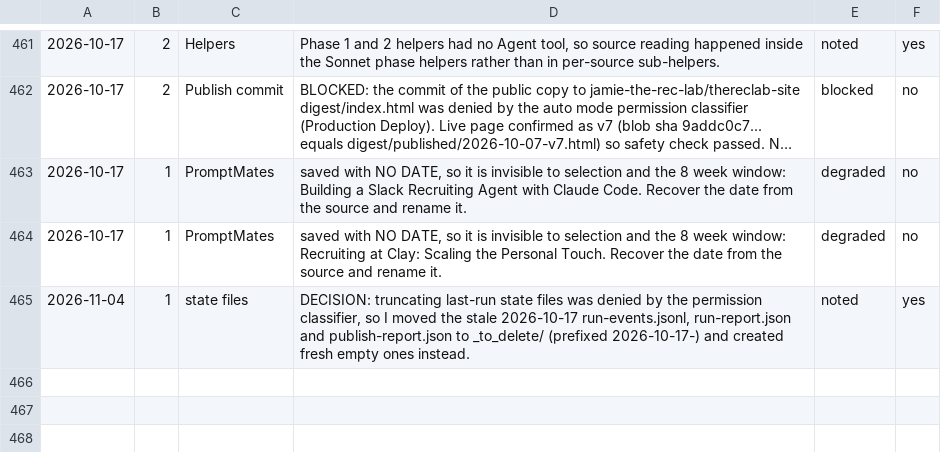
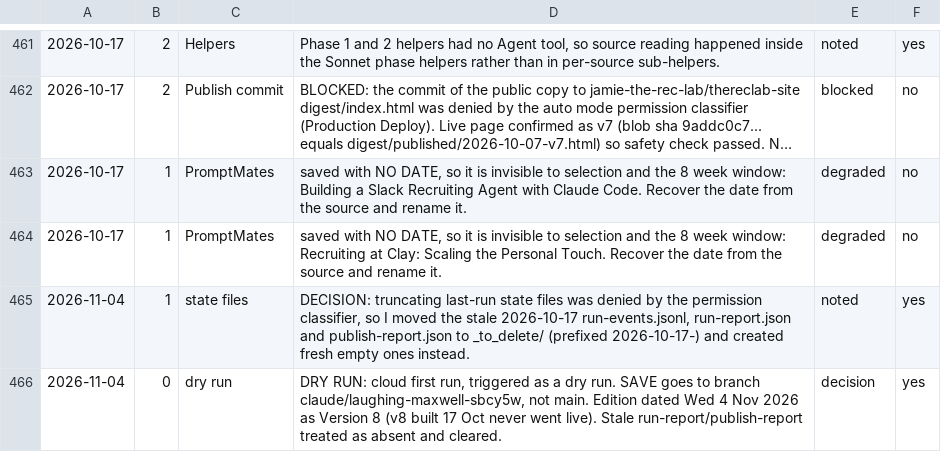
Before and after one commit to jamie-the-rec-lab/The-Digest-Content-Log, a TSV file: _state/RUN_LOG.tsv, drawn as a sheet; only a part is shown, gaps mark what is left out; long unchanged cells end in ….

```diff
--- a/_state/RUN_LOG.tsv
+++ b/_state/RUN_LOG.tsv
@@ -465 +465,2 @@
 2026-11-04	1	state files	DECISION: truncating last-run state files was denied by the permission classifier, so I moved the stale 2026-10-17 run-events.jsonl, run-report.json and publish-report.json to _to_delete/ (prefixed 2026-10-17-) and created fresh empty ones instead.	noted	yes
+2026-11-04	0	dry run	DRY RUN: cloud first run, triggered as a dry run. SAVE goes to branch claude/laughing-maxwell-sbcy5w, not main. Edition dated Wed 4 Nov 2026 as Version 8 (v8 built 17 Oct never went live). Stale run-report/publish-report treated as absent and cleared.	decision	yes
```
Also changed, not shown: library/news/episode_summaries.tsv, library/reports/episode_summaries.tsv, 55 other files.
